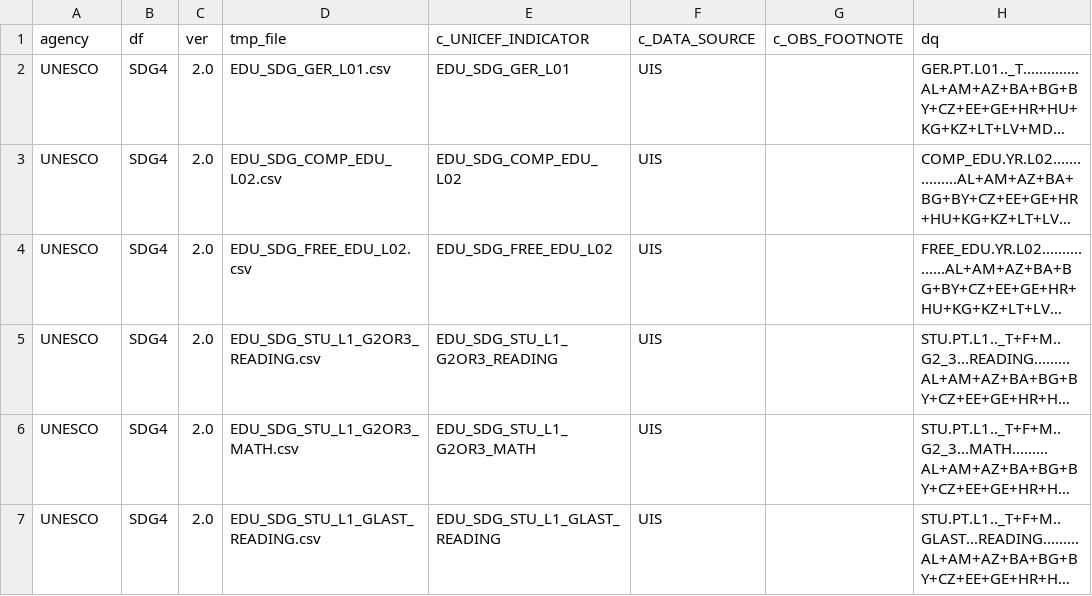
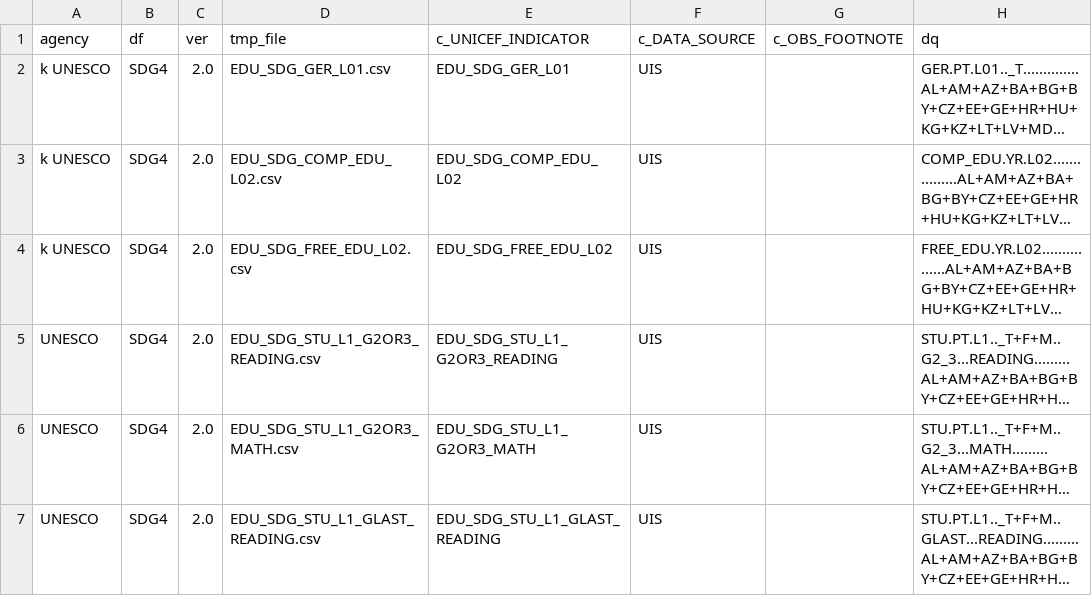
Before and after one commit to UNICEFECAR/ETL_Transmonee, a CSV file: source_configs/unesco/EDU_UIS_SDG4_toDown.csv, drawn as a sheet; only a part is shown; long unchanged cells end in …; the diff names each change by its address in the sheet, - before the commit and + after, or states it on an @@ line.

```diff
--- a/source_configs/unesco/EDU_UIS_SDG4_toDown.csv
+++ b/source_configs/unesco/EDU_UIS_SDG4_toDown.csv
-A2:A4 (agency): UNESCO
+A2:A4 (agency): k UNESCO
```
Also changed, not shown: source_configs/unesco/EDU_UIS_EDUNONFIN_toDown.csv, 1 other file.
